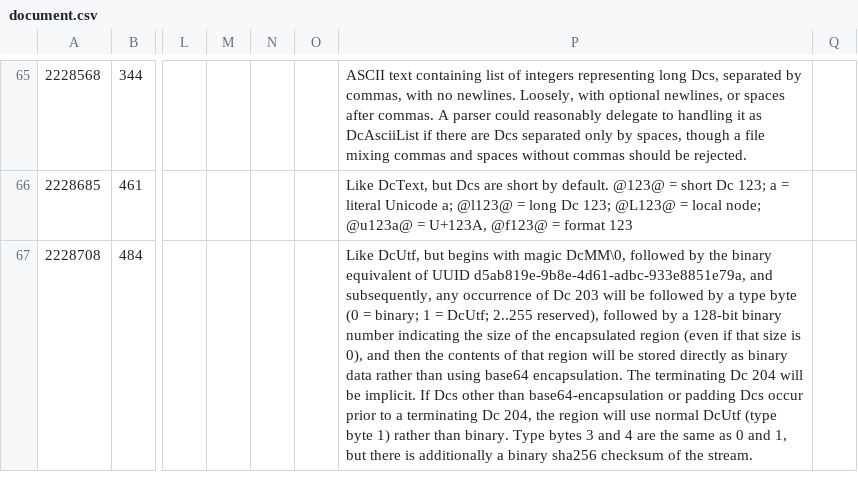
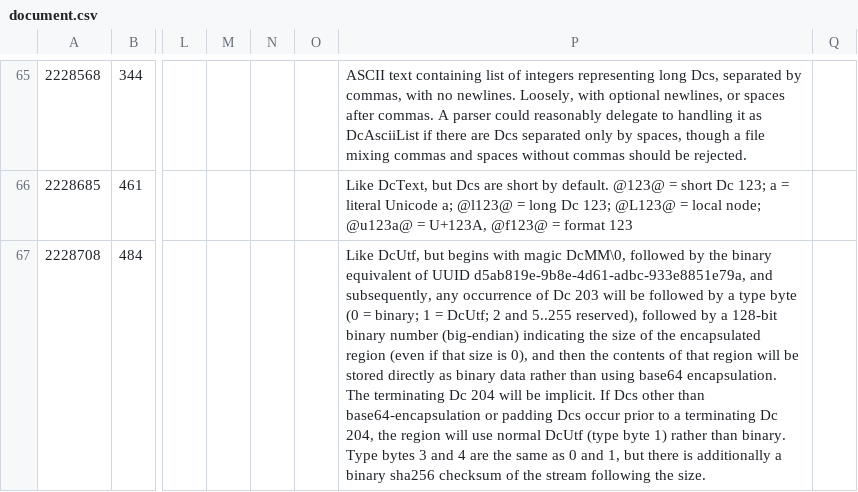
Before and after one commit to collectivetoolbox/collectivetoolbox, a CSV file: src/formats/utilities/data/formats/document.csv, drawn as a sheet; only a part is shown, gaps mark what is left out; the diff names each change by its address in the sheet, - before the commit and + after, or states it on an @@ line.

```diff
--- a/src/formats/utilities/data/formats/document.csv
+++ b/src/formats/utilities/data/formats/document.csv
-P67: …= DcUtf; 2..255 reserved), followed by a 128-bit binary number indicating the size of the encapsulated region (even if that size is 0), and then the contents of that region will be stored directly as binary data rather than using base64 encapsulation. The terminating Dc 204 will be implicit. If Dcs other than base64-encapsulation or padding Dcs occur prior to a terminating Dc 204, the region will use normal DcUtf (type byte 1) rather than binary. Type bytes 3 and 4 are the same as 0 and 1, but there is additionally a binary sha256 checksum of the stream.
+P67: …= DcUtf; 2 and 5..255 reserved), followed by a 128-bit binary number (big-endian) indicating the size of the encapsulated region (even if that size is 0), and then the contents of that region will be stored directly as binary data rather than using base64 encapsulation. The terminating Dc 204 will be implicit. If Dcs other than base64-encapsulation or padding Dcs occur prior to a terminating Dc 204, the region will use normal DcUtf (type byte 1) rather than binary. Type bytes 3 and 4 are the same as 0 and 1, but there is additionally a binary sha256 checksum of the stream following the size.
```
Also changed, not shown: 1 other file.
